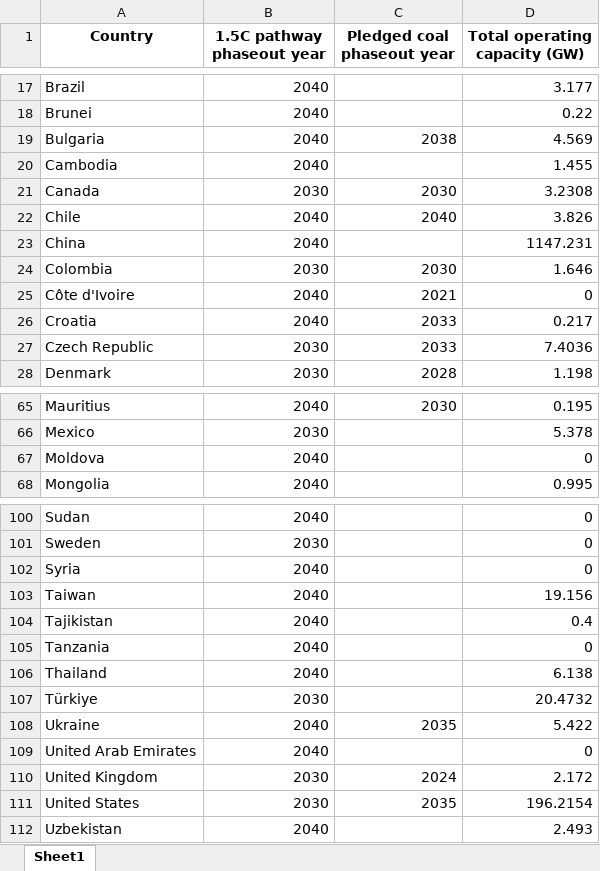
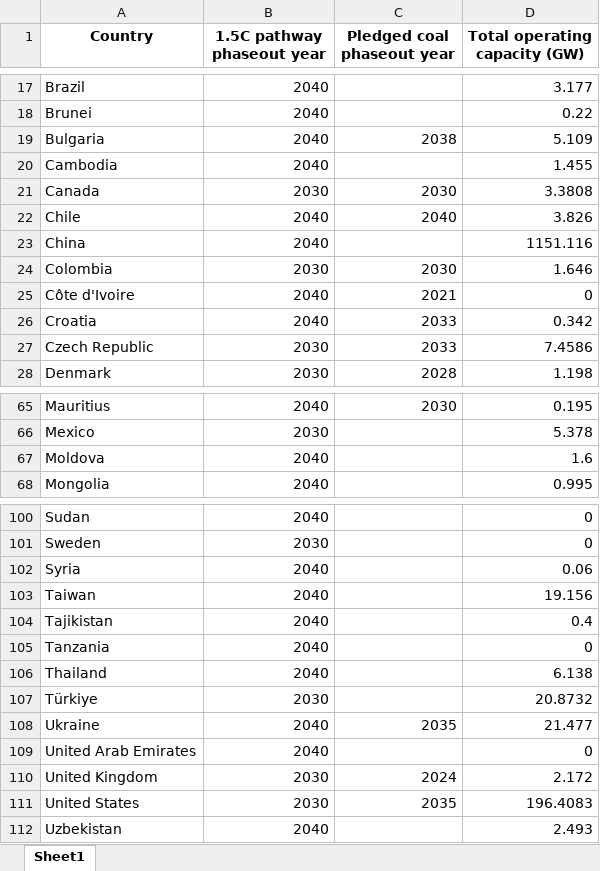
Before and after one commit to GlobalEnergyMonitor/coal-phaseout-preview, an Excel workbook: data_wrangling_2/raw_data/data_ticker.xlsx, sheet Sheet1, drawn as a sheet; only a part is shown, gaps mark what is left out; values as stored, in another font and other column widths than the file's, no borders; the diff covers the shown part only; the diff names each change by its address in the sheet, - before the commit and + after, or states it on an @@ line.

```diff
--- a/data_wrangling_2/raw_data/data_ticker.xlsx (sheet Sheet1)
+++ b/data_wrangling_2/raw_data/data_ticker.xlsx (sheet Sheet1)
-D19 (Total operating capacity (GW)): 4.569
+D19 (Total operating capacity (GW)): 5.109
-D21 (Total operating capacity (GW)): 3.2308
+D21 (Total operating capacity (GW)): 3.3808
-D23 (Total operating capacity (GW)): 1147.231
+D23 (Total operating capacity (GW)): 1151.116
-D26 (Total operating capacity (GW)): 0.217
+D26 (Total operating capacity (GW)): 0.342
-D27 (Total operating capacity (GW)): 7.4036
+D27 (Total operating capacity (GW)): 7.4586
-D67 (Total operating capacity (GW)): 0
+D67 (Total operating capacity (GW)): 1.6
-D102 (Total operating capacity (GW)): 0
+D102 (Total operating capacity (GW)): 0.06
-D107 (Total operating capacity (GW)): 20.4732
+D107 (Total operating capacity (GW)): 20.8732
-D108 (Total operating capacity (GW)): 5.422
+D108 (Total operating capacity (GW)): 21.477
-D111 (Total operating capacity (GW)): 196.2154
+D111 (Total operating capacity (GW)): 196.4083
```
Also changed, not shown: 19 edited cells elsewhere in this sheet, data_wrangling_2/raw_data/gap_in_ambition.xlsx, 7 other files.
